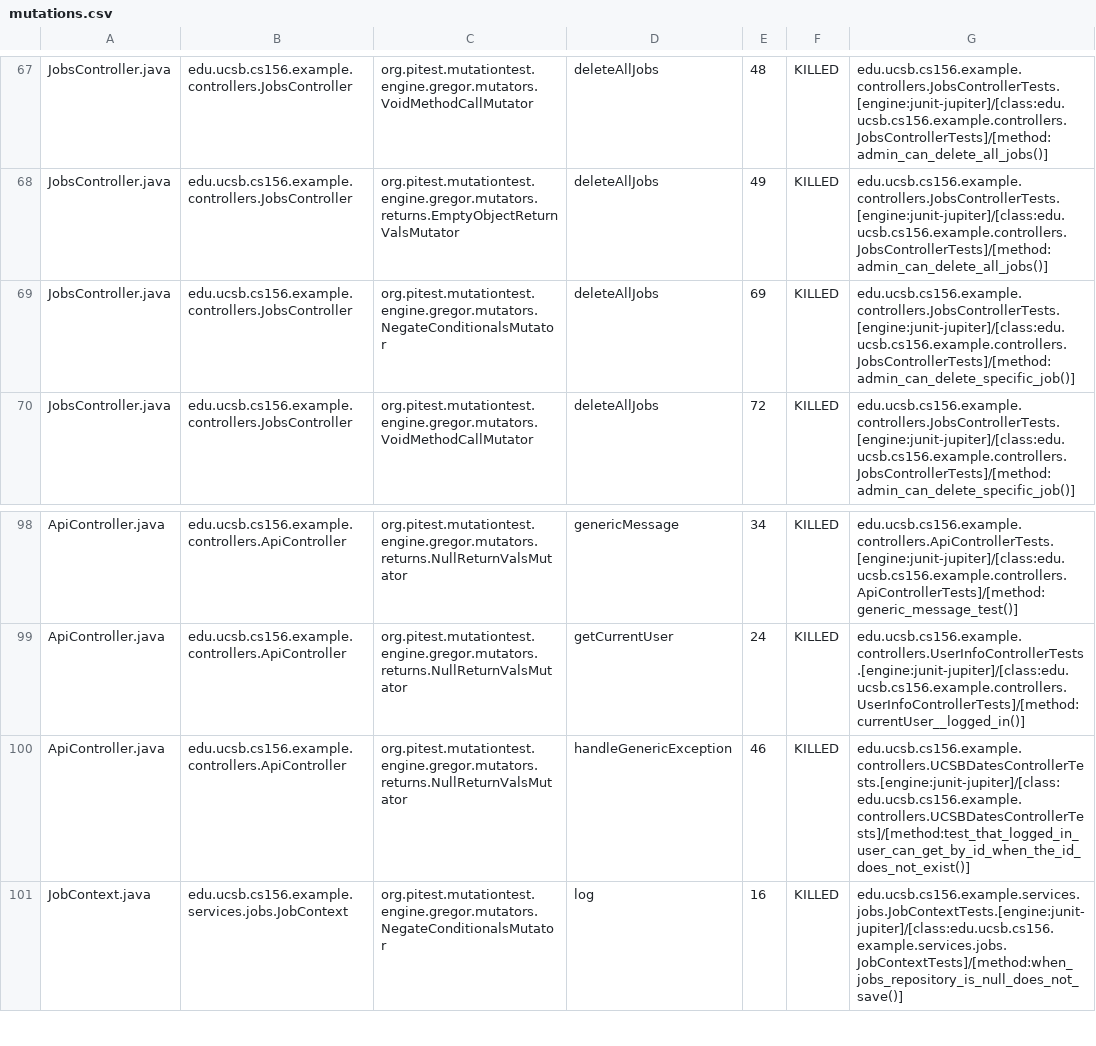
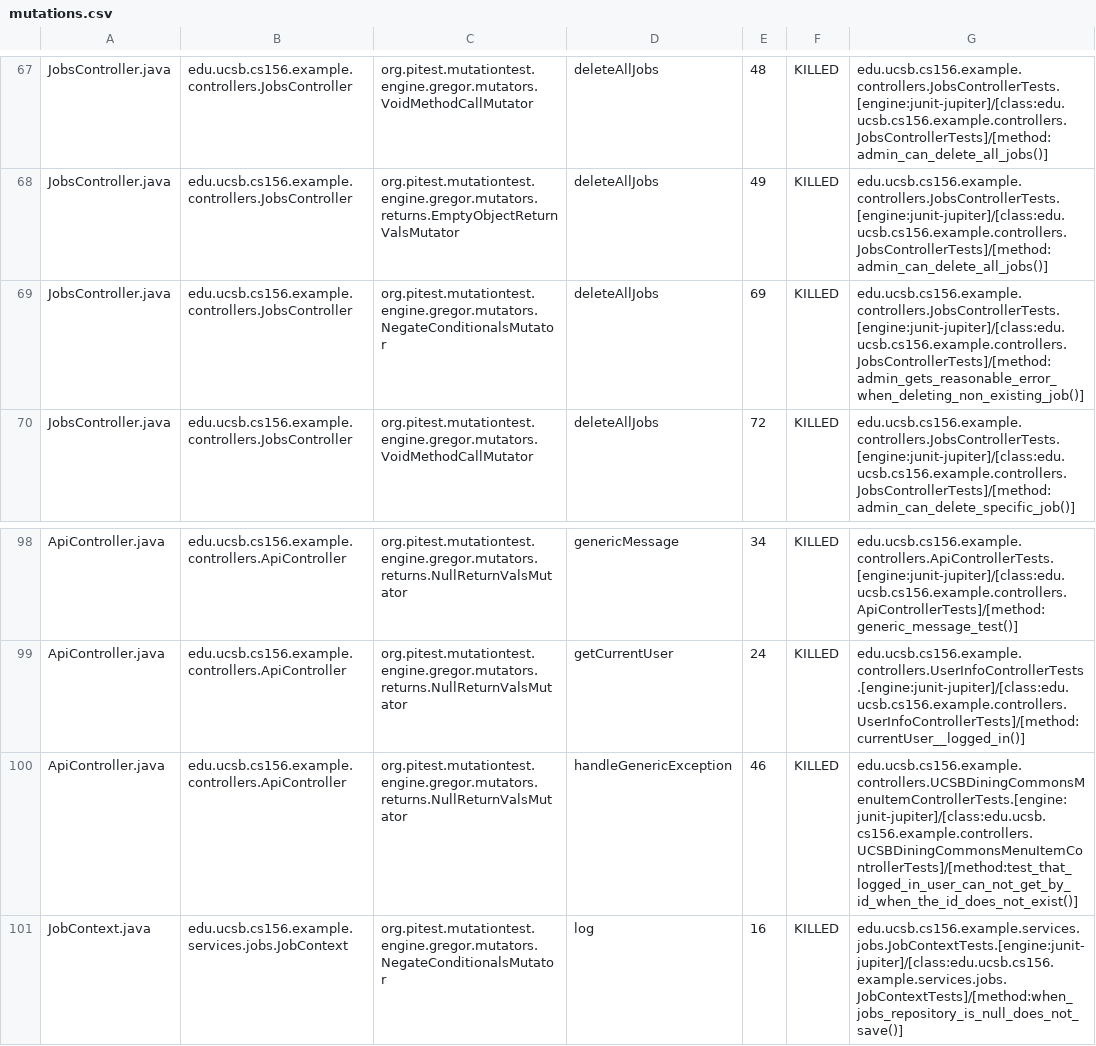
Before and after one commit to ucsb-cs156-f25/team01-f25-osu, a CSV file: prs/55/pitest/mutations.csv, drawn as a sheet; only a part is shown, gaps mark what is left out.

Commit message:
Deploying to gh-pages from @ ucsb-cs156-f25/team01-f25-osu@68c4b2e345542225d6b3333a1bf3f35d74ac84a1 🚀

```diff
--- a/prs/55/pitest/mutations.csv
+++ b/prs/55/pitest/mutations.csv
@@ -68,3 +68,3 @@ JobsController.java,edu.ucsb.cs156.example.controllers.JobsController,org.pitest
 JobsController.java,edu.ucsb.cs156.example.controllers.JobsController,org.pitest.mutationtest.engine.gregor.mutators.returns.EmptyObjectReturnValsMutator,deleteAllJobs,49,KILLED,edu.ucsb.cs156.example.controllers.JobsControllerTests.[engine:junit-jupiter]/[class:edu.ucsb.cs156.example.controllers.JobsControllerTests]/[method:admin_can_delete_all_jobs()]
-JobsController.java,edu.ucsb.cs156.example.controllers.JobsController,org.pitest.mutationtest.engine.gregor.mutators.NegateConditionalsMutator,deleteAllJobs,69,KILLED,edu.ucsb.cs156.example.controllers.JobsControllerTests.[engine:junit-jupiter]/[class:edu.ucsb.cs156.example.controllers.JobsControllerTests]/[method:admin_can_delete_specific_job()]
+JobsController.java,edu.ucsb.cs156.example.controllers.JobsController,org.pitest.mutationtest.engine.gregor.mutators.NegateConditionalsMutator,deleteAllJobs,69,KILLED,edu.ucsb.cs156.example.controllers.JobsControllerTests.[engine:junit-jupiter]/[class:edu.ucsb.cs156.example.controllers.JobsControllerTests]/[method:admin_gets_reasonable_error_when_deleting_non_existing_job()]
 JobsController.java,edu.ucsb.cs156.example.controllers.JobsController,org.pitest.mutationtest.engine.gregor.mutators.VoidMethodCallMutator,deleteAllJobs,72,KILLED,edu.ucsb.cs156.example.controllers.JobsControllerTests.[engine:junit-jupiter]/[class:edu.ucsb.cs156.example.controllers.JobsControllerTests]/[method:admin_can_delete_specific_job()]
@@ -99,3 +99,3 @@ ApiController.java,edu.ucsb.cs156.example.controllers.ApiController,org.pitest.m
 ApiController.java,edu.ucsb.cs156.example.controllers.ApiController,org.pitest.mutationtest.engine.gregor.mutators.returns.NullReturnValsMutator,getCurrentUser,24,KILLED,edu.ucsb.cs156.example.controllers.UserInfoControllerTests.[engine:junit-jupiter]/[class:edu.ucsb.cs156.example.controllers.UserInfoControllerTests]/[method:currentUser__logged_in()]
-ApiController.java,edu.ucsb.cs156.example.controllers.ApiController,org.pitest.mutationtest.engine.gregor.mutators.returns.NullReturnValsMutator,handleGenericException,46,KILLED,edu.ucsb.cs156.example.controllers.UCSBDatesControllerTests.[engine:junit-jupiter]/[class:edu.ucsb.cs156.example.controllers.UCSBDatesControllerTests]/[method:test_that_logged_in_user_can_get_by_id_when_the_id_does_not_exist()]
+ApiController.java,edu.ucsb.cs156.example.controllers.ApiController,org.pitest.mutationtest.engine.gregor.mutators.returns.NullReturnValsMutator,handleGenericException,46,KILLED,edu.ucsb.cs156.example.controllers.UCSBDiningCommonsMenuItemControllerTests.[engine:junit-jupiter]/[class:edu.ucsb.cs156.example.controllers.UCSBDiningCommonsMenuItemControllerTests]/[method:test_that_logged_in_user_can_not_get_by_id_when_the_id_does_not_exist()]
 JobContext.java,edu.ucsb.cs156.example.services.jobs.JobContext,org.pitest.mutationtest.engine.gregor.mutators.NegateConditionalsMutator,log,16,KILLED,edu.ucsb.cs156.example.services.jobs.JobContextTests.[engine:junit-jupiter]/[class:edu.ucsb.cs156.example.services.jobs.JobContextTests]/[method:when_jobs_repository_is_null_does_not_save()]
```
Also changed, not shown: 17 other files.
